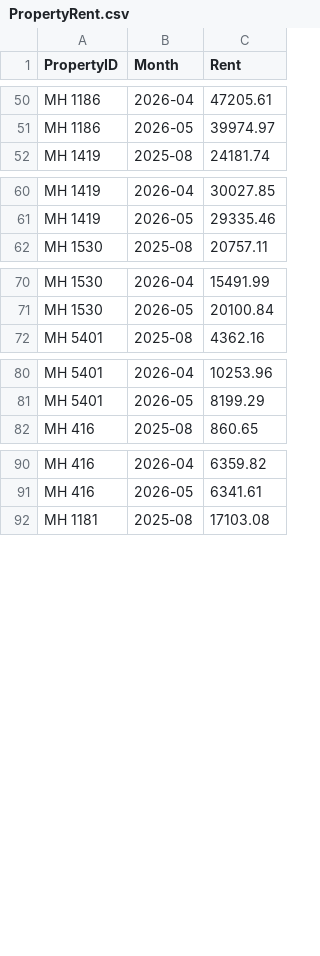
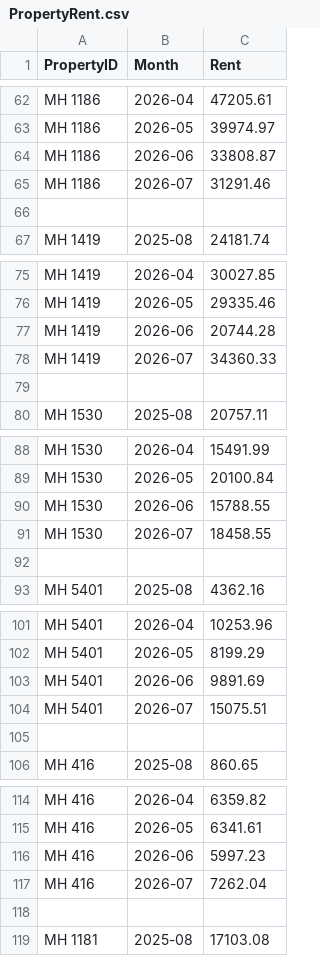
Before and after one commit to Nancy398/Leasing-price-strategies, a CSV file: PropertyRent.csv, drawn as a sheet; only a part is shown, gaps mark what is left out; the diff covers the shown part only; the diff names each change by its address in the sheet, - before the commit and + after, or states it on an @@ line.

```diff
--- a/PropertyRent.csv
+++ b/PropertyRent.csv
+row 64: MH 1186 | 2026-06 | 33808.87
+row 65: MH 1186 | 2026-07 | 31291.46
+row 66: (empty)
+row 77: MH 1419 | 2026-06 | 20744.28
+row 78: MH 1419 | 2026-07 | 34360.33
+row 79: (empty)
+row 90: MH 1530 | 2026-06 | 15788.55
+row 91: MH 1530 | 2026-07 | 18458.55
+row 92: (empty)
+row 103: MH 5401 | 2026-06 | 9891.69
+row 104: MH 5401 | 2026-07 | 15075.51
+row 105: (empty)
+row 116: MH 416 | 2026-06 | 5997.23
+row 117: MH 416 | 2026-07 | 7262.04
+row 118: (empty)
```
Also changed, not shown: 83 added rows elsewhere in this file.
